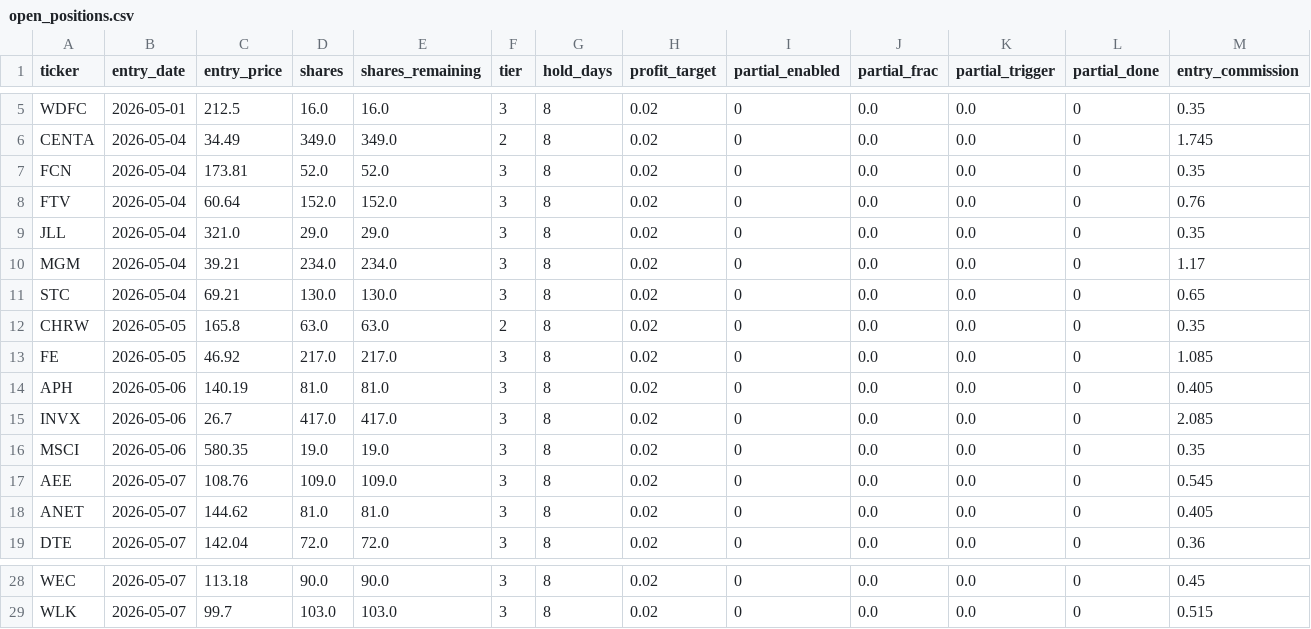
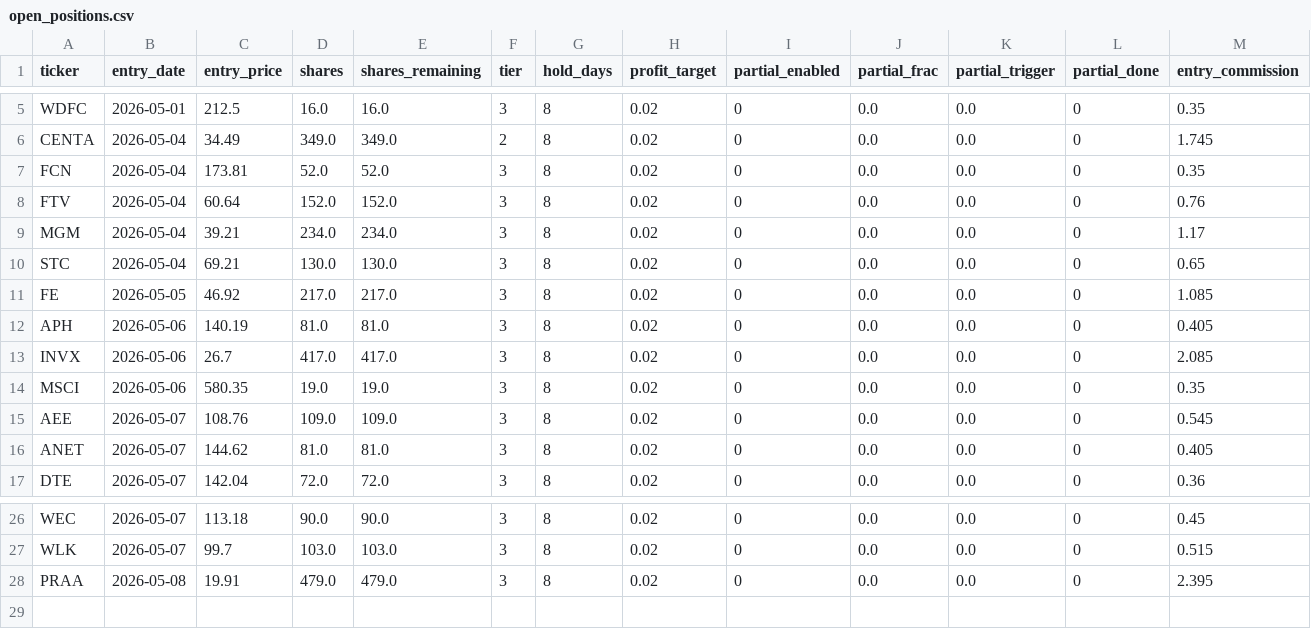
Before and after one commit to ckurau/naive-mean-reversion, a CSV file: paper_trading/open_positions.csv, drawn as a sheet; only a part is shown, gaps mark what is left out; removed rows and columns are numbered as before the commit, all else as after; rows hold the shown columns only; the diff names each change by its address in the sheet, - before the commit and + after, or states it on an @@ line.

```diff
--- a/paper_trading/open_positions.csv
+++ b/paper_trading/open_positions.csv
-row 9: JLL | 2026-05-04 | 321.0 | 29.0 | 29.0 | 3 | 8 | 0.02 | 0 | 0.0 | 0.0 | 0 | 0.35
-row 12: CHRW | 2026-05-05 | 165.8 | 63.0 | 63.0 | 2 | 8 | 0.02 | 0 | 0.0 | 0.0 | 0 | 0.35
+row 28: PRAA | 2026-05-08 | 19.91 | 479.0 | 479.0 | 3 | 8 | 0.02 | 0 | 0.0 | 0.0 | 0 | 2.395
```
Also changed, not shown: paper_trading/rejections.csv, paper_trading/trades.csv, 1 other file.
